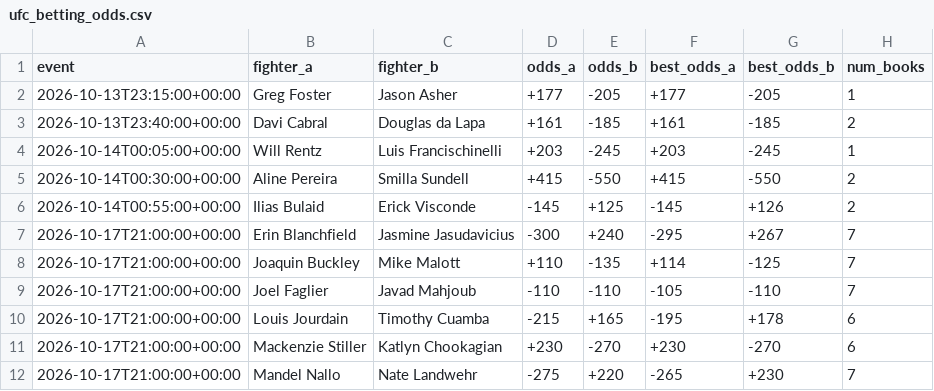
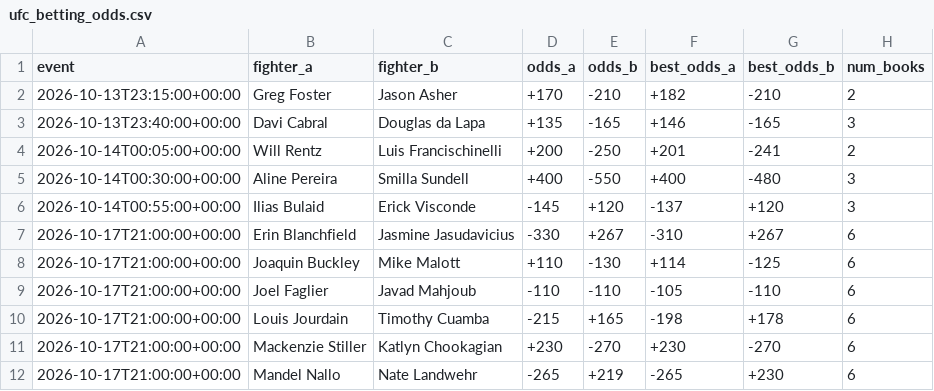
Before and after one commit to sockybobocky/ufc-data, a CSV file: ufc_betting_odds.csv, drawn as a sheet; only a part is shown; the diff covers the shown part only.

```diff
--- a/ufc_betting_odds.csv
+++ b/ufc_betting_odds.csv
@@ -1,12 +1,12 @@
 event,fighter_a,fighter_b,odds_a,odds_b,best_odds_a,best_odds_b,num_books
-2026-10-13T23:15:00+00:00,Greg Foster,Jason Asher,+177,-205,+177,-205,1
-2026-10-13T23:40:00+00:00,Davi Cabral,Douglas da Lapa,+161,-185,+161,-185,2
-2026-10-14T00:05:00+00:00,Will Rentz,Luis Francischinelli,+203,-245,+203,-245,1
-2026-10-14T00:30:00+00:00,Aline Pereira,Smilla Sundell,+415,-550,+415,-550,2
-2026-10-14T00:55:00+00:00,Ilias Bulaid,Erick Visconde,-145,+125,-145,+126,2
-2026-10-17T21:00:00+00:00,Erin Blanchfield,Jasmine Jasudavicius,-300,+240,-295,+267,7
-2026-10-17T21:00:00+00:00,Joaquin Buckley,Mike Malott,+110,-135,+114,-125,7
-2026-10-17T21:00:00+00:00,Joel Faglier,Javad Mahjoub,-110,-110,-105,-110,7
-2026-10-17T21:00:00+00:00,Louis Jourdain,Timothy Cuamba,-215,+165,-195,+178,6
+2026-10-13T23:15:00+00:00,Greg Foster,Jason Asher,+170,-210,+182,-210,2
+2026-10-13T23:40:00+00:00,Davi Cabral,Douglas da Lapa,+135,-165,+146,-165,3
+2026-10-14T00:05:00+00:00,Will Rentz,Luis Francischinelli,+200,-250,+201,-241,2
+2026-10-14T00:30:00+00:00,Aline Pereira,Smilla Sundell,+400,-550,+400,-480,3
+2026-10-14T00:55:00+00:00,Ilias Bulaid,Erick Visconde,-145,+120,-137,+120,3
+2026-10-17T21:00:00+00:00,Erin Blanchfield,Jasmine Jasudavicius,-330,+267,-310,+267,6
+2026-10-17T21:00:00+00:00,Joaquin Buckley,Mike Malott,+110,-130,+114,-125,6
+2026-10-17T21:00:00+00:00,Joel Faglier,Javad Mahjoub,-110,-110,-105,-110,6
+2026-10-17T21:00:00+00:00,Louis Jourdain,Timothy Cuamba,-215,+165,-198,+178,6
 2026-10-17T21:00:00+00:00,Mackenzie Stiller,Katlyn Chookagian,+230,-270,+230,-270,6
-2026-10-17T21:00:00+00:00,Mandel Nallo,Nate Landwehr,-275,+220,-265,+230,7
+2026-10-17T21:00:00+00:00,Mandel Nallo,Nate Landwehr,-265,+219,-265,+230,6
```
Also changed, not shown: 21 edited cells elsewhere in this file, 3 other files.
